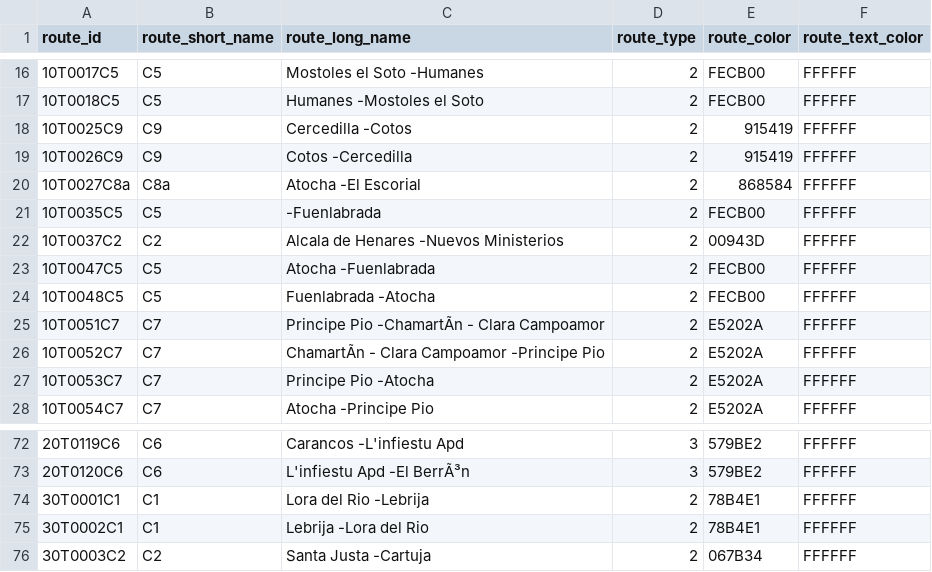
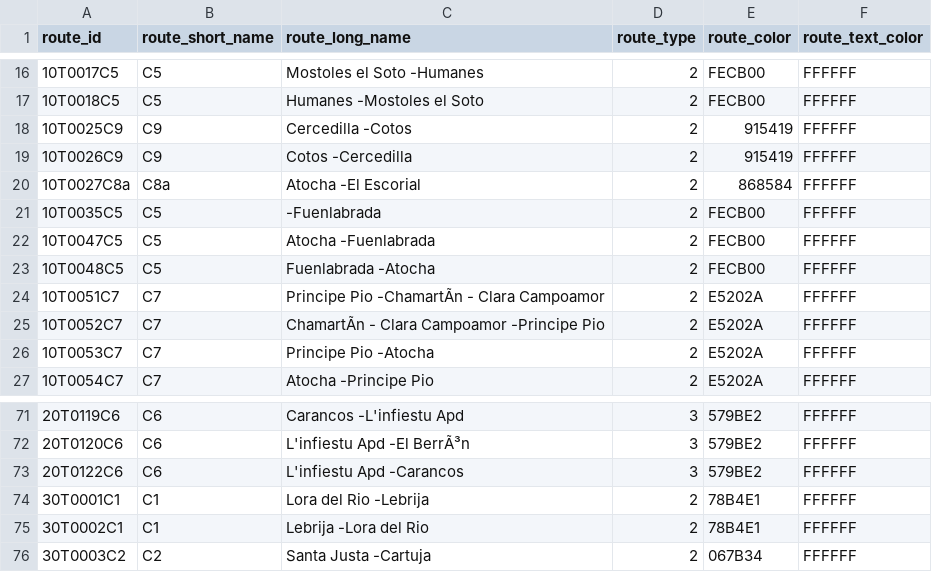
Before and after one commit to WireNext/cercaniasgtfs, a CSV file: data_csv/routes.csv, drawn as a sheet; only a part is shown, gaps mark what is left out.

```diff
--- a/data_csv/routes.csv
+++ b/data_csv/routes.csv
@@ -21,3 +21,2 @@ route_id,route_short_name,route_long_name,route_type,route_color,route_text_colo
 10T0035C5  ,C5  ,                                        -Fuenlabrada                             ,2,FECB00,FFFFFF
-10T0037C2  ,C2  ,Alcala de Henares                       -Nuevos Ministerios                      ,2,00943D,FFFFFF
 10T0047C5  ,C5  ,Atocha                                  -Fuenlabrada                             ,2,FECB00,FFFFFF
@@ -73,2 +72,3 @@ route_id,route_short_name,route_long_name,route_type,route_color,route_text_colo
 20T0120C6  ,C6  ,L'infiestu Apd                          -El BerrÃ³n                               ,3,579BE2,FFFFFF
+20T0122C6  ,C6  ,L'infiestu Apd                          -Carancos                                ,3,579BE2,FFFFFF
 30T0001C1  ,C1  ,Lora del Rio                            -Lebrija                                 ,2,78B4E1,FFFFFF
```
Also changed, not shown: 3 other files.
